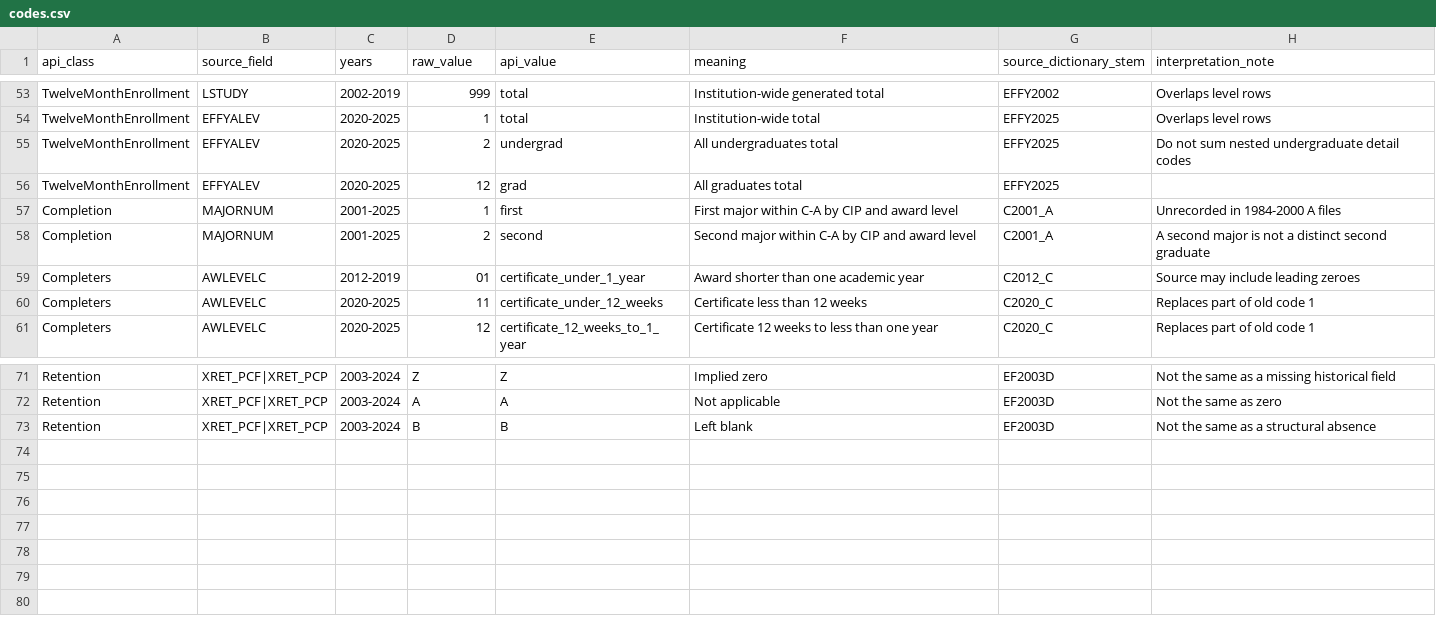
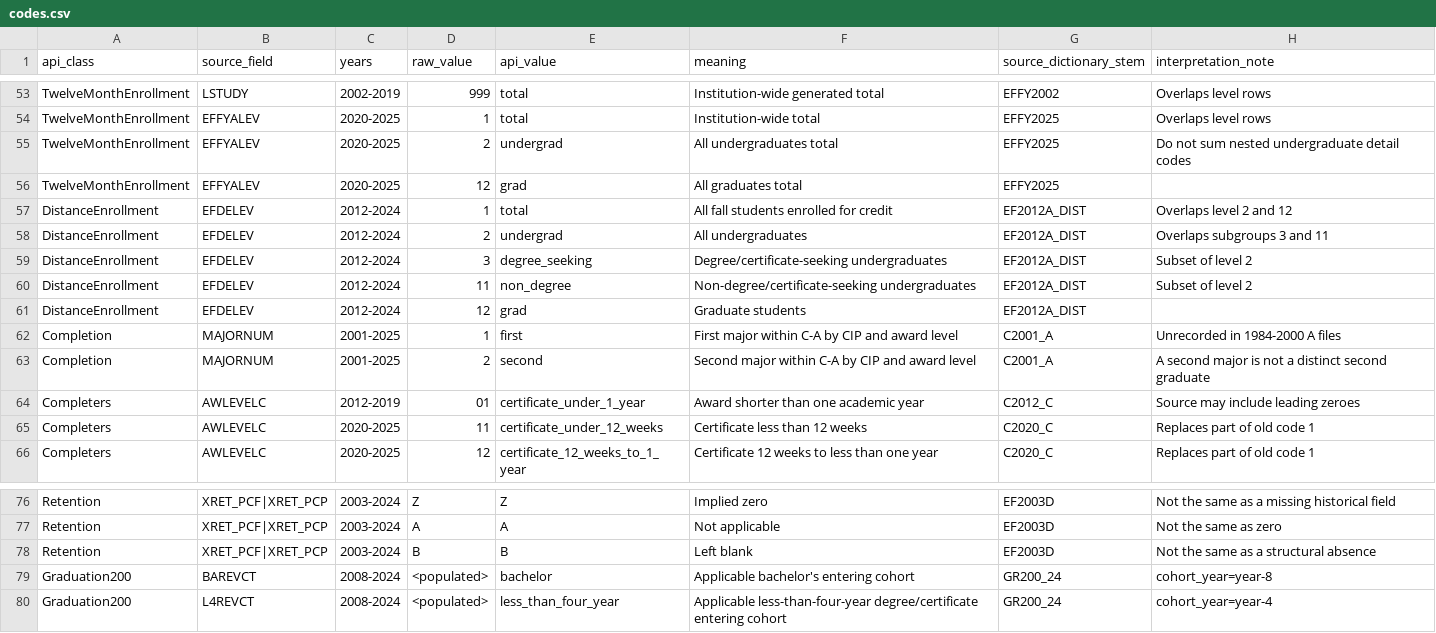
Before and after one commit to rhawrami/genpeds, a CSV file: codebook/codes.csv, drawn as a sheet; only a part is shown, gaps mark what is left out; the diff names each change by its address in the sheet, - before the commit and + after, or states it on an @@ line.

```diff
--- a/codebook/codes.csv
+++ b/codebook/codes.csv
+row 57: DistanceEnrollment | EFDELEV | 2012-2024 | 1 | total | All fall students enrolled for credit | EF2012A_DIST | Overlaps level 2 and 12
+row 58: DistanceEnrollment | EFDELEV | 2012-2024 | 2 | undergrad | All undergraduates | EF2012A_DIST | Overlaps subgroups 3 and 11
+row 59: DistanceEnrollment | EFDELEV | 2012-2024 | 3 | degree_seeking | Degree/certificate-seeking undergraduates | EF2012A_DIST | Subset of level 2
+row 60: DistanceEnrollment | EFDELEV | 2012-2024 | 11 | non_degree | Non-degree/certificate-seeking undergraduates | EF2012A_DIST | Subset of level 2
+row 61: DistanceEnrollment | EFDELEV | 2012-2024 | 12 | grad | Graduate students | EF2012A_DIST
+row 79: Graduation200 | BAREVCT | 2008-2024 | <populated> | bachelor | Applicable bachelor's entering cohort | GR200_24 | cohort_year=year-8
+row 80: Graduation200 | L4REVCT | 2008-2024 | <populated> | less_than_four_year | Applicable less-than-four-year degree/certificate entering cohort | GR200_24 | cohort_year=year-4
```
Also changed, not shown: codebook/changes.csv, 13 other files.
